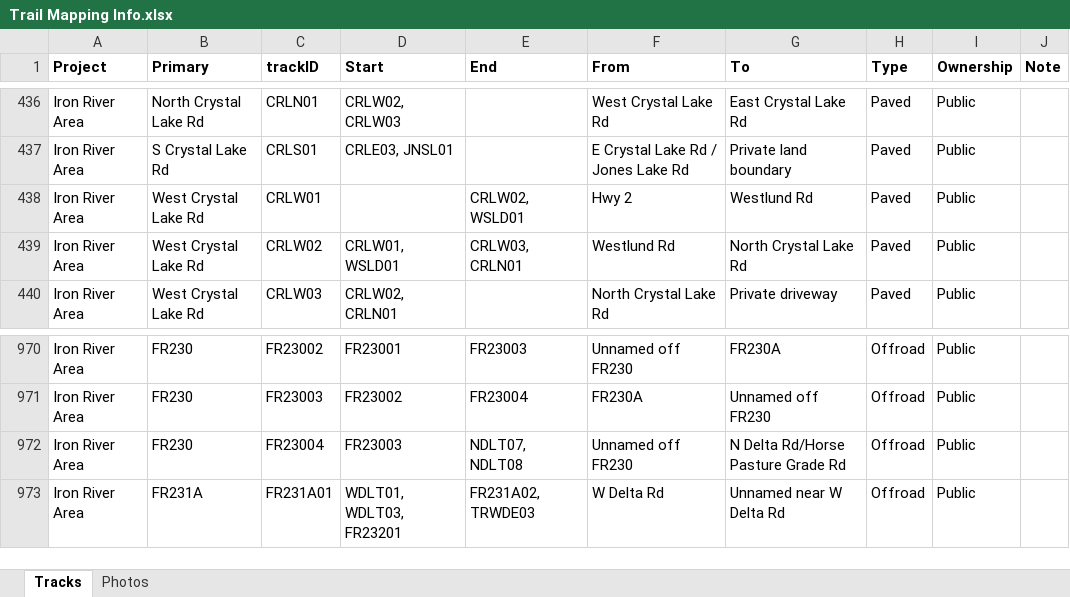
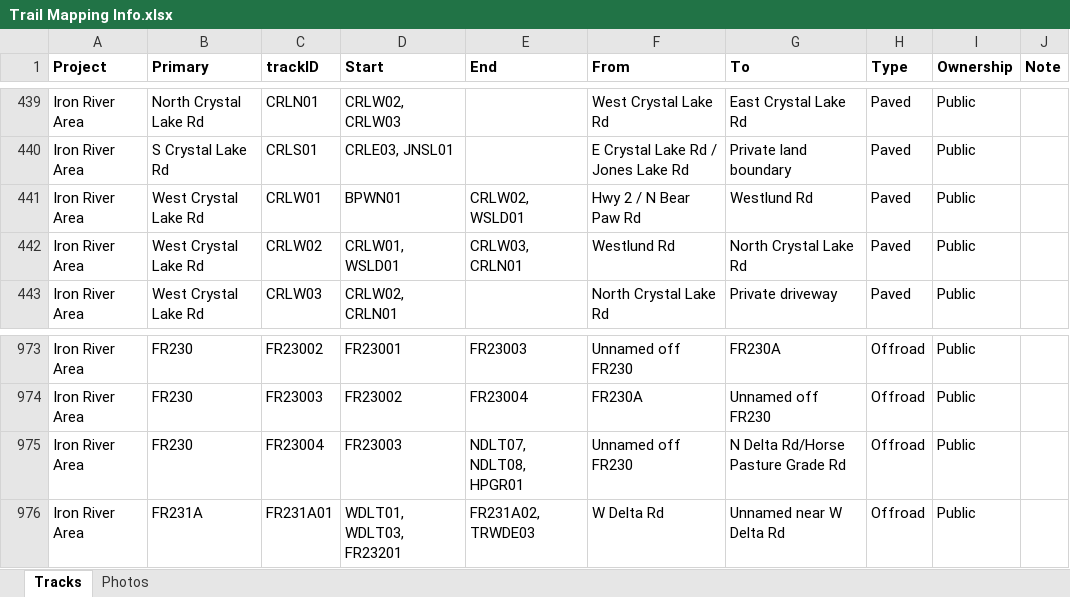
Before and after one commit to droglenc/MAPPING, an Excel workbook: Data/Trail Mapping Info.xlsx, sheet Tracks, drawn as a sheet; only a part is shown, gaps mark what is left out; values as stored, in another font and other column widths than the file's, no borders; addresses are those after the commit; the diff covers the shown part only; the diff names each change by its address in the sheet, - before the commit and + after, or states it on an @@ line.

```diff
--- a/Data/Trail Mapping Info.xlsx (sheet Tracks)
+++ b/Data/Trail Mapping Info.xlsx (sheet Tracks)
-D441 (Start): (empty)
+D441 (Start): BPWN01
-F441 (From): Hwy 2
+F441 (From): Hwy 2 / N Bear Paw Rd
-E975 (End): NDLT07, NDLT08
+E975 (End): NDLT07, NDLT08, HPGR01
```
Also changed, not shown: 8 added rows and 5 edited cells elsewhere in this sheet, 19 other files.
